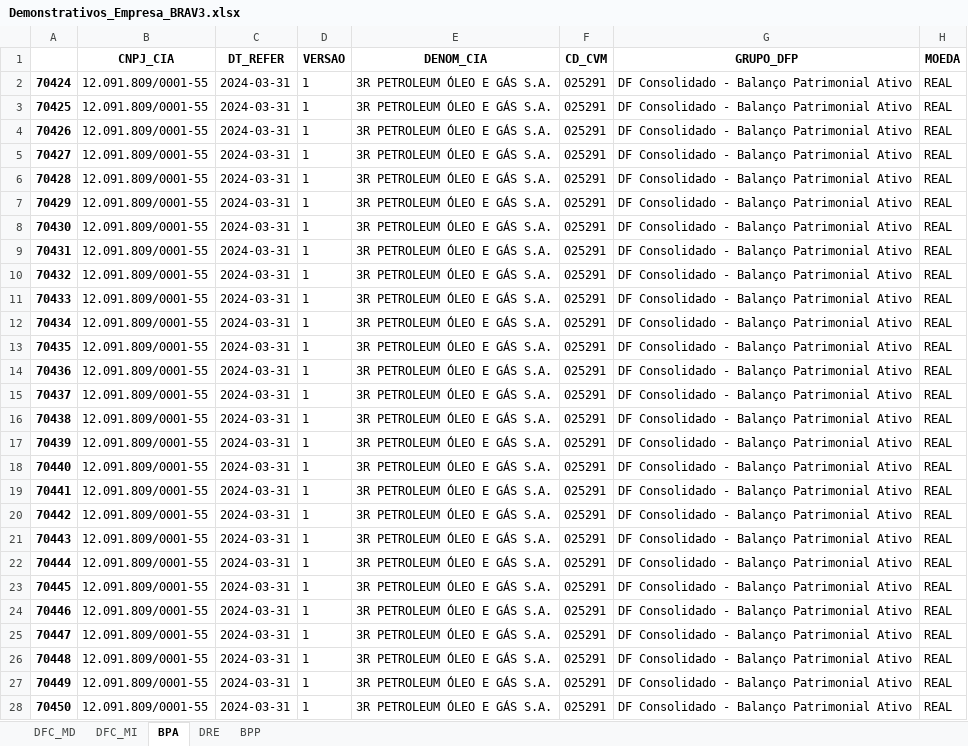
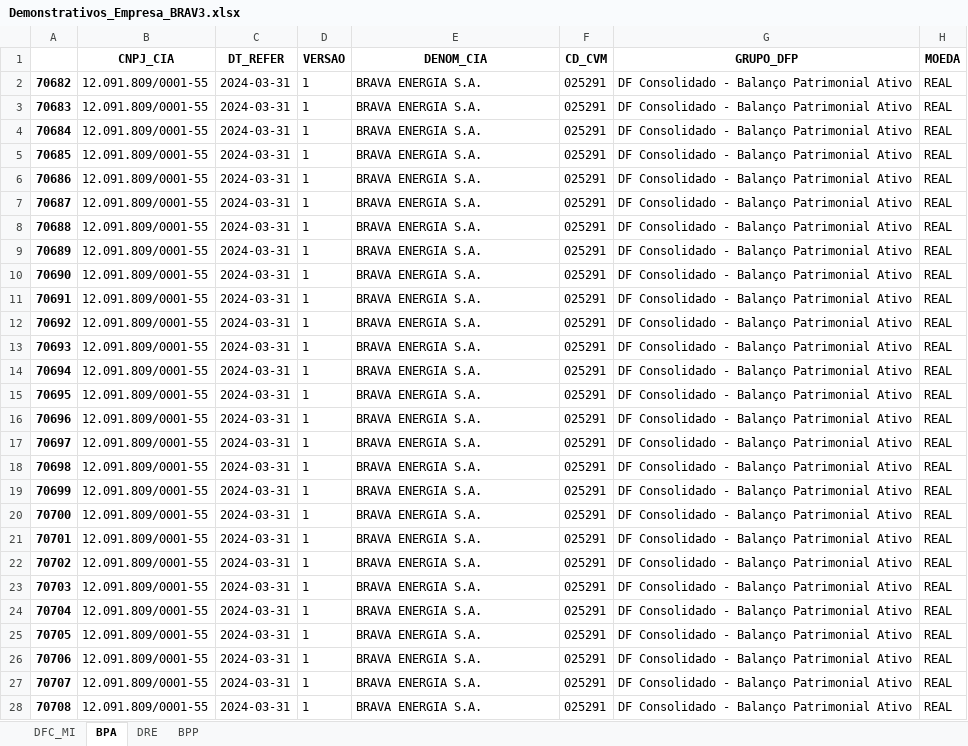
Before and after one commit to T0101J/cvm_dataset, an Excel workbook: output/demonstrativos_raw/Demonstrativos_Empresa_BRAV3.xlsx, sheet BPA, drawn as a sheet; only a part is shown; values as stored, in another font and other column widths than the file's, no borders; the diff covers the shown part only; the diff names each change by its address in the sheet, - before the commit and + after, or states it on an @@ line.

```diff
--- a/output/demonstrativos_raw/Demonstrativos_Empresa_BRAV3.xlsx (sheet BPA)
+++ b/output/demonstrativos_raw/Demonstrativos_Empresa_BRAV3.xlsx (sheet BPA)
-sheet tab: DFC_MD
-A2: 70424
+A2: 70682
-E2:E28 (DENOM_CIA): 3R PETROLEUM ÓLEO E GÁS S.A.
+E2:E28 (DENOM_CIA): BRAVA ENERGIA S.A.
-A3: 70425
+A3: 70683
-A4: 70426
+A4: 70684
-A5: 70427
+A5: 70685
-A6: 70428
+A6: 70686
-A7: 70429
+A7: 70687
-A8: 70430
+A8: 70688
-A9: 70431
+A9: 70689
-A10: 70432
+A10: 70690
-A11: 70433
+A11: 70691
-A12: 70434
+A12: 70692
-A13: 70435
+A13: 70693
-A14: 70436
+A14: 70694
-A15: 70437
+A15: 70695
-A16: 70438
+A16: 70696
-A17: 70439
+A17: 70697
-A18: 70440
+A18: 70698
-A19: 70441
+A19: 70699
-A20: 70442
+A20: 70700
-A21: 70443
+A21: 70701
-A22: 70444
+A22: 70702
-A23: 70445
+A23: 70703
-A24: 70446
+A24: 70704
-A25: 70447
+A25: 70705
-A26: 70448
+A26: 70706
-A27: 70449
+A27: 70707
-A28: 70450
+A28: 70708
```
Also changed, not shown: 798 edited cells elsewhere in this sheet, sheet BPP, sheet DFC_MI, sheet DRE, output/demonstrativos_bronze/Demonstrativos_Empresa_BBDC4.xlsx, output/demonstrativos_bronze/Demonstrativos_Empresa_BRAV3.xlsx, 5 other files.
